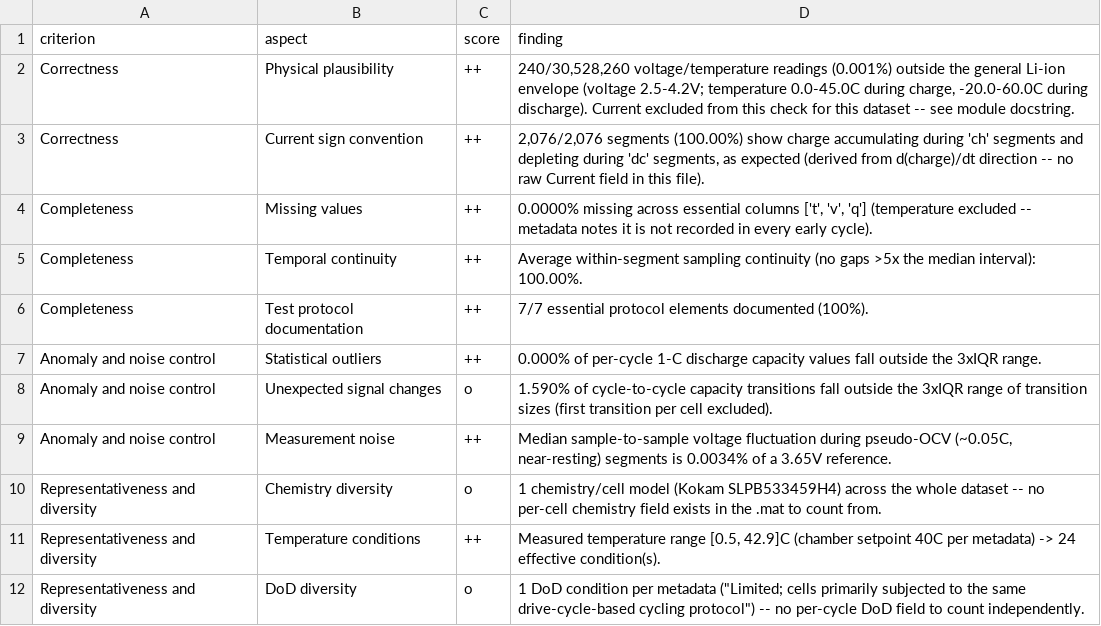
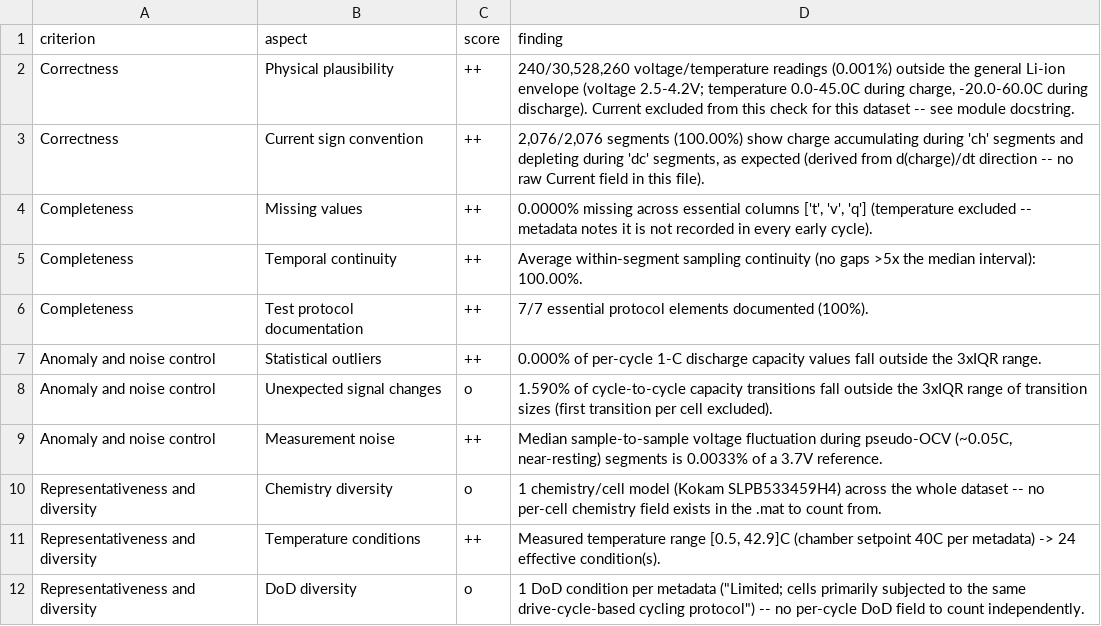
Before and after one commit to amira791/DataQualityAssessment_BatteryDatasets, a CSV file: 01 oxford dataset quality - Copie/quality_results/oxford_quality_scorecard.csv, drawn as a sheet; only a part is shown.

Commit message:
calce and oxford quality

```diff
--- a/01 oxford dataset quality - Copie/quality_results/oxford_quality_scorecard.csv
+++ b/01 oxford dataset quality - Copie/quality_results/oxford_quality_scorecard.csv
@@ -8,3 +8,3 @@ Anomaly and noise control,Statistical outliers,++,0.000% of per-cycle 1-C discha
 Anomaly and noise control,Unexpected signal changes,o,1.590% of cycle-to-cycle capacity transitions fall outside the 3xIQR range of transition sizes (first transition per cell excluded).
-Anomaly and noise control,Measurement noise,++,"Median sample-to-sample voltage fluctuation during pseudo-OCV (~0.05C, near-resting) segments is 0.0034% of a 3.65V reference."
+Anomaly and noise control,Measurement noise,++,"Median sample-to-sample voltage fluctuation during pseudo-OCV (~0.05C, near-resting) segments is 0.0033% of a 3.7V reference."
 Representativeness and diversity,Chemistry diversity,o,1 chemistry/cell model (Kokam SLPB533459H4) across the whole dataset -- no per-cell chemistry field exists in the .mat to count from.
```
Also changed, not shown: 00 calce dataset quality/quality_results/calce_quality_scorecard.csv, 2 other files.
